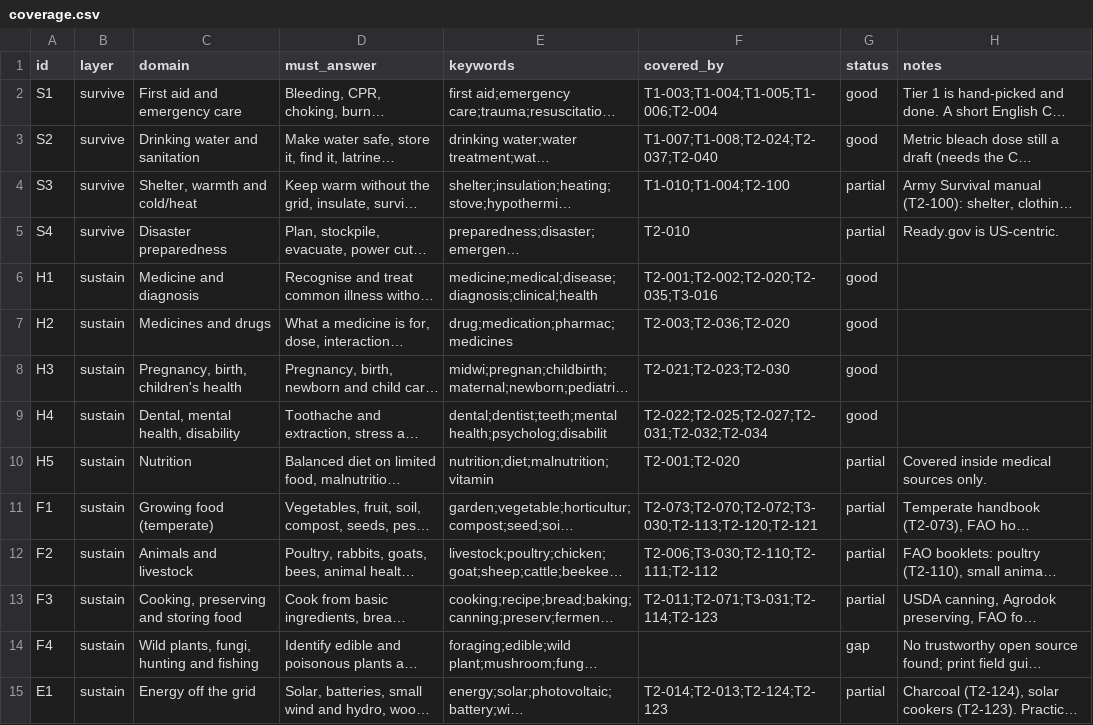
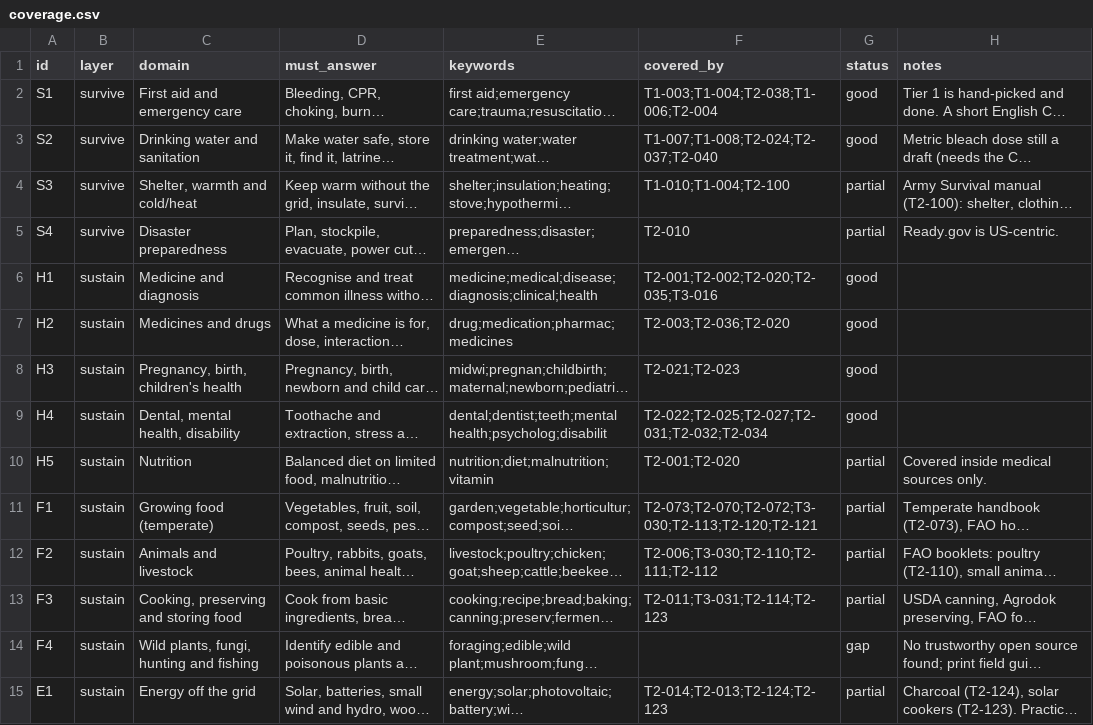
Before and after one commit to hbarakat140/knowledge-arc, a CSV file: catalog/coverage.csv, drawn as a sheet; only a part is shown; long unchanged cells end in …; the diff names each change by its address in the sheet, - before the commit and + after, or states it on an @@ line.

```diff
--- a/catalog/coverage.csv
+++ b/catalog/coverage.csv
-F2 (covered_by): T1-003;T1-004;T1-005;T1-006;T2-004
+F2 (covered_by): T1-003;T1-004;T2-038;T1-006;T2-004
-F8 (covered_by): T2-021;T2-023;T2-030
+F8 (covered_by): T2-021;T2-023
-F13 (covered_by): T2-011;T2-071;T3-031;T2-114;T2-123
+F13 (covered_by): T2-011;T3-031;T2-114;T2-123
```
Also changed, not shown: catalog/catalog.csv, catalog/rejected.csv, 2 other files.
